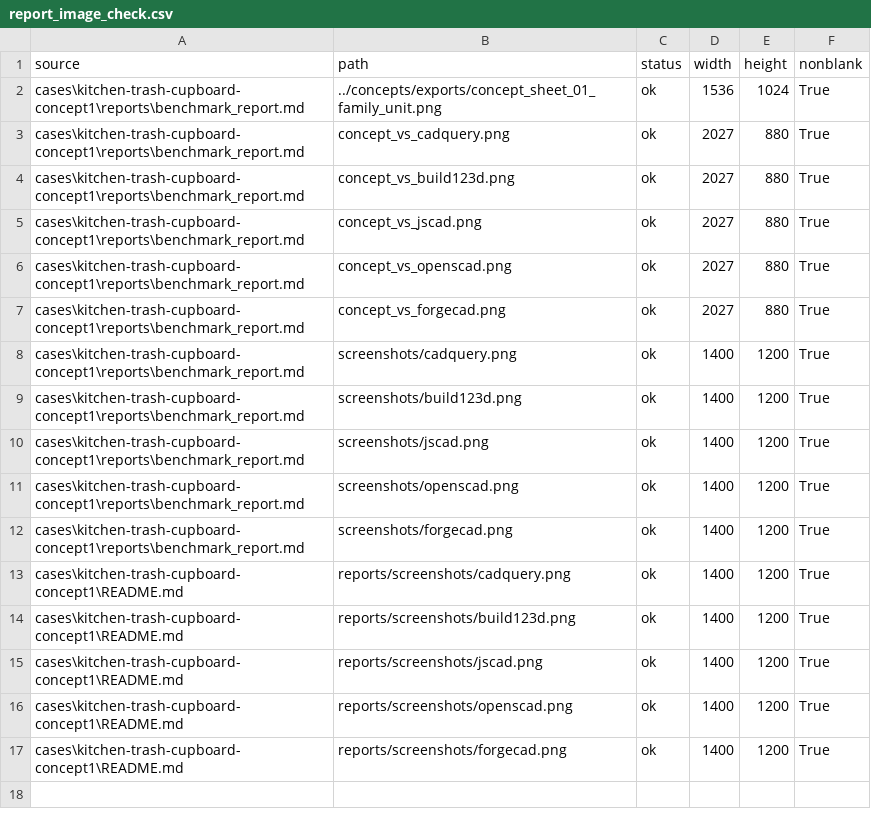
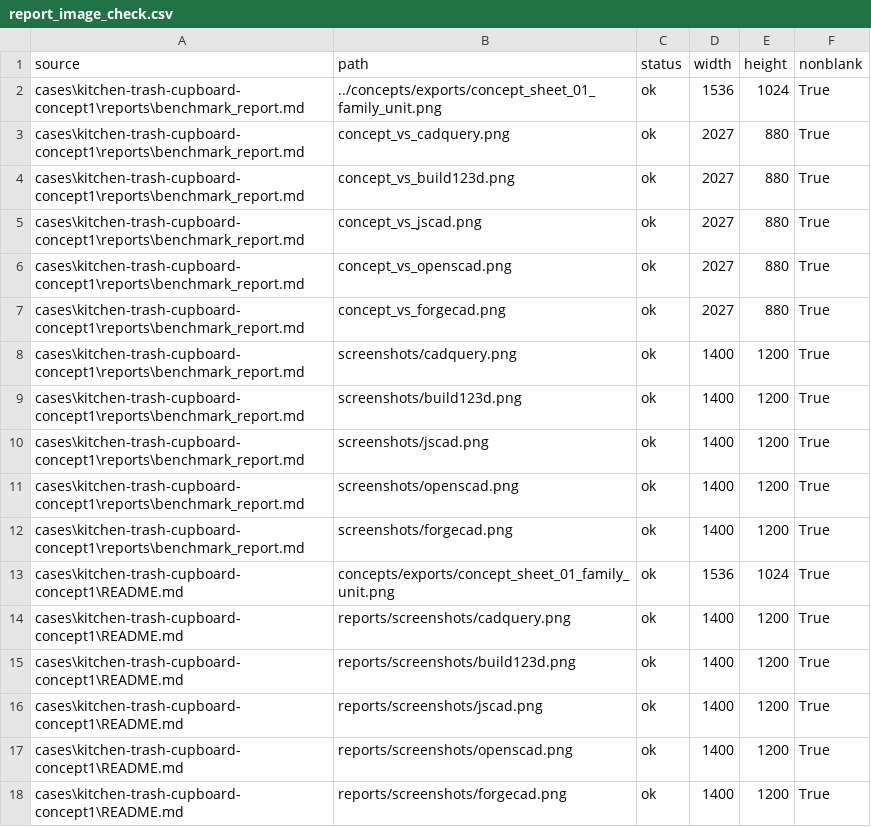
Before and after one commit to Sunwood-ai-labs/cad-agent-sandbox, a CSV file: cases/kitchen-trash-cupboard-concept1/reports/report_image_check.csv, drawn as a sheet.

Commit message:
Add concept image to concept1 README

```diff
--- a/cases/kitchen-trash-cupboard-concept1/reports/report_image_check.csv
+++ b/cases/kitchen-trash-cupboard-concept1/reports/report_image_check.csv
@@ -12,2 +12,3 @@ cases\kitchen-trash-cupboard-concept1\reports\benchmark_report.md,screenshots/op
 cases\kitchen-trash-cupboard-concept1\reports\benchmark_report.md,screenshots/forgecad.png,ok,1400,1200,True
+cases\kitchen-trash-cupboard-concept1\README.md,concepts/exports/concept_sheet_01_family_unit.png,ok,1536,1024,True
 cases\kitchen-trash-cupboard-concept1\README.md,reports/screenshots/cadquery.png,ok,1400,1200,True
```
Also changed, not shown: 1 other file.
